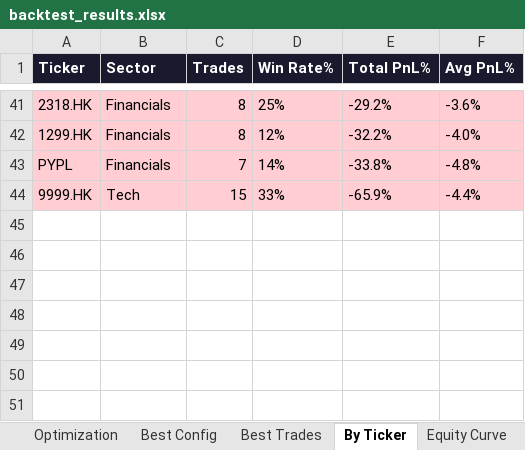
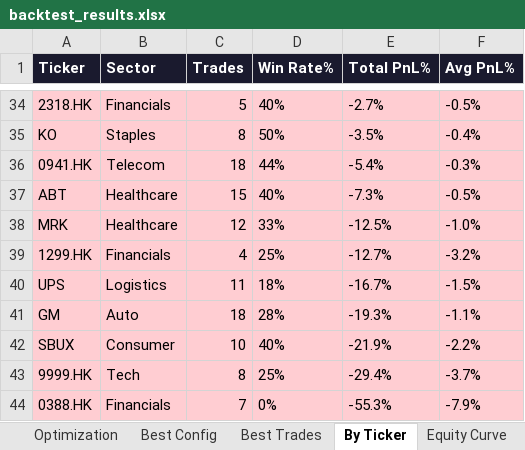
Before and after one commit to johnbrami55/portfolio-manager, an Excel workbook: backtest_results.xlsx, sheet By Ticker, drawn as a sheet; only a part is shown, gaps mark what is left out; values as stored, in another font and other column widths than the file's, no borders; removed rows and columns are numbered as before the commit, all else as after; the diff covers the shown part only; the diff names each change by its address in the sheet, - before the commit and + after, or states it on an @@ line.

```diff
--- a/backtest_results.xlsx (sheet By Ticker)
+++ b/backtest_results.xlsx (sheet By Ticker)
-C34 (Trades): 8
+C34 (Trades): 5
-D34 (Win Rate%): 25%
+D34 (Win Rate%): 40%
-E34 (Total PnL%): -29.2%
+E34 (Total PnL%): -2.7%
-F34 (Avg PnL%): -3.6%
+F34 (Avg PnL%): -0.5%
+row 35: KO | Staples | 8 | 50% | -3.5% | -0.4%
+row 36: 0941.HK | Telecom | 18 | 44% | -5.4% | -0.3%
+row 37: ABT | Healthcare | 15 | 40% | -7.3% | -0.5%
+row 38: MRK | Healthcare | 12 | 33% | -12.5% | -1.0%
-C39 (Trades): 8
+C39 (Trades): 4
-D39 (Win Rate%): 12%
+D39 (Win Rate%): 25%
-E39 (Total PnL%): -32.2%
+E39 (Total PnL%): -12.7%
-F39 (Avg PnL%): -4.0%
+F39 (Avg PnL%): -3.2%
-row 43: PYPL | Financials | 7 | 14% | -33.8% | -4.8%
+row 40: UPS | Logistics | 11 | 18% | -16.7% | -1.5%
+row 41: GM | Auto | 18 | 28% | -19.3% | -1.1%
+row 42: SBUX | Consumer | 10 | 40% | -21.9% | -2.2%
-C43 (Trades): 15
+C43 (Trades): 8
-D43 (Win Rate%): 33%
+D43 (Win Rate%): 25%
-E43 (Total PnL%): -65.9%
+E43 (Total PnL%): -29.4%
-F43 (Avg PnL%): -4.4%
+F43 (Avg PnL%): -3.7%
+row 44: 0388.HK | Financials | 7 | 0% | -55.3% | -7.9%
```
Also changed, not shown: 20 added rows, 27 removed rows, 47 edited cells and cell formats elsewhere in this sheet, sheet Best Trades, sheet Equity Curve, sheet Optimization, sheet Best Config, 1 other file.
